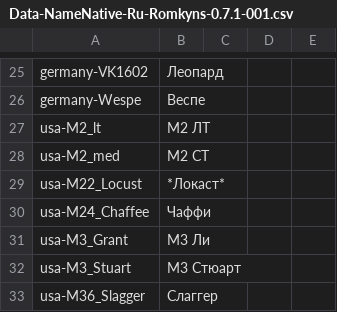
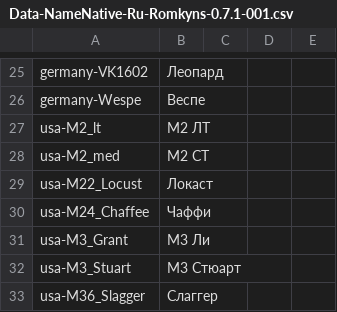
Before and after one commit to rstarkov/TankIconMaker, a CSV file: Resources/Data-NameNative-Ru-Romkyns-0.7.1-001.csv, drawn as a sheet; only a part is shown, gaps mark what is left out.

```diff
--- a/Resources/Data-NameNative-Ru-Romkyns-0.7.1-001.csv
+++ b/Resources/Data-NameNative-Ru-Romkyns-0.7.1-001.csv
@@ -28,3 +28,3 @@ usa-M2_lt,M2 ЛТ
 usa-M2_med,M2 СТ
-usa-M22_Locust,*Локаст*
+usa-M22_Locust,Локаст
 usa-M24_Chaffee,Чаффи
```
Also changed, not shown: Resources/Data-NameShortWG-Ru-Romkyns-0.7.1-001.csv, 5 other files.
